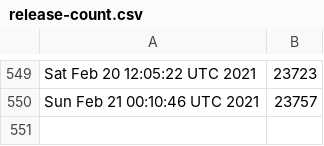
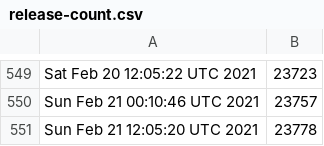
Before and after one commit to kgilmer/ghactions, a CSV file: release-count.csv, drawn as a sheet; only a part is shown, gaps mark what is left out; the diff names each change by its address in the sheet, - before the commit and + after, or states it on an @@ line.

```diff
--- a/release-count.csv
+++ b/release-count.csv
+row 551: Sun Feb 21 12:05:20 UTC 2021 | 23778
```
